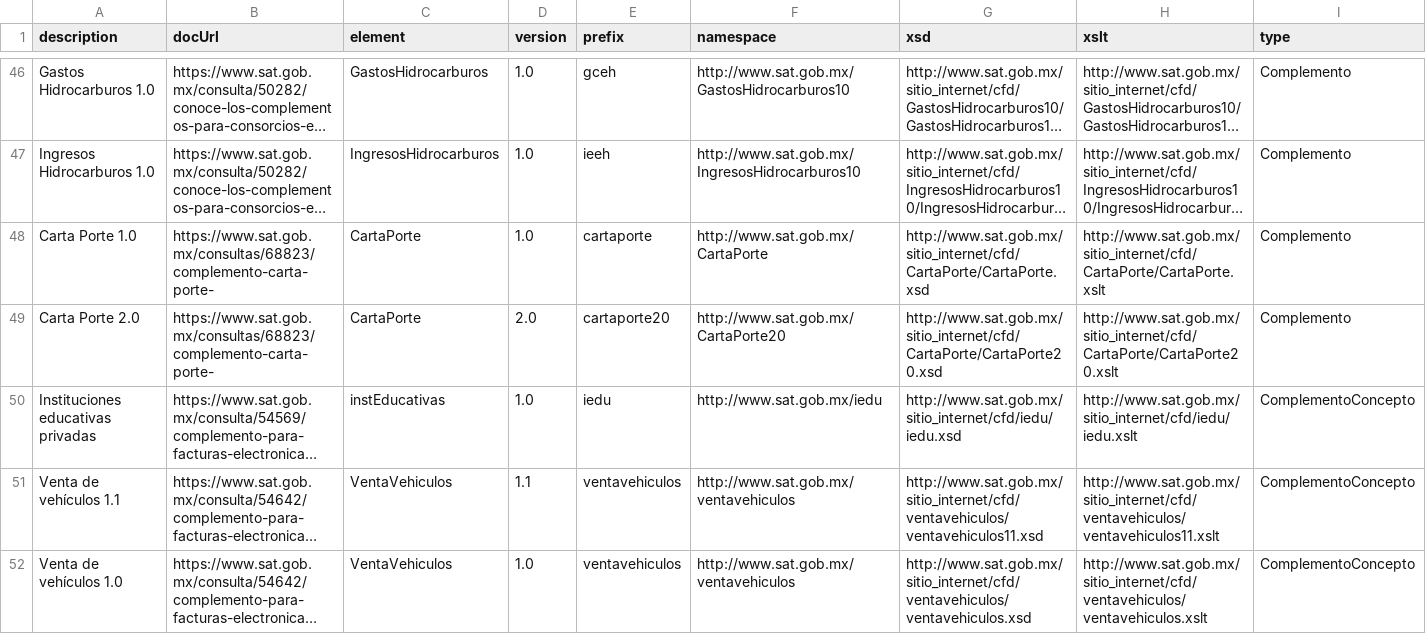
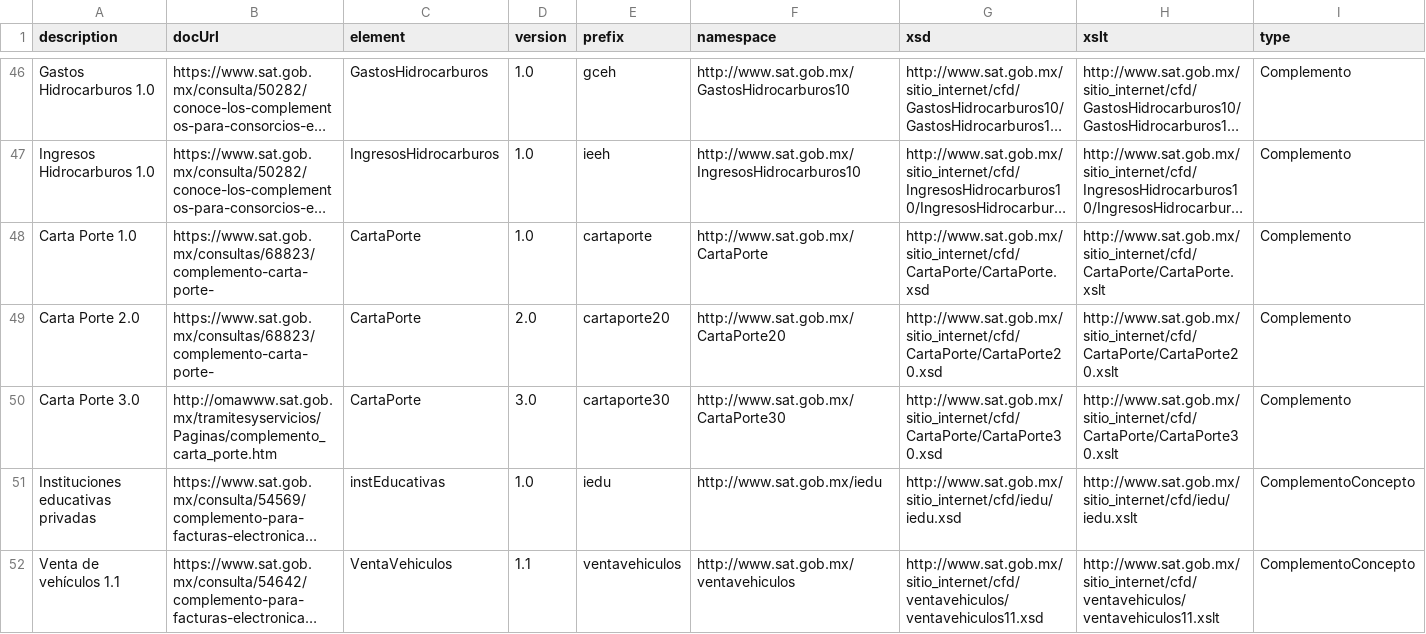
Before and after one commit to phpcfdi/sat-ns-registry, a CSV file: source/complementos.csv, drawn as a sheet; only a part is shown, gaps mark what is left out; the shorter side is filled out with more unchanged rows; long unchanged cells end in …; the diff names each change by its address in the sheet, - before the commit and + after, or states it on an @@ line.

Commit message:
Add Carta Porte 3.0

```diff
--- a/source/complementos.csv
+++ b/source/complementos.csv
+row 50: Carta Porte 3.0 | http://omawww.sat.gob.mx/tramitesyservicios/Paginas/complemento_carta_porte.htm | CartaPorte | 3.0 | cartaporte30 | http://www.sat.gob.mx/CartaPorte30 | http://www.sat.gob.mx/sitio_internet/cfd/CartaPorte/CartaPorte30.xsd | http://www.sat.gob.mx/sitio_internet/cfd/CartaPorte/CartaPorte30.xslt | Complemento
```
Also changed, not shown: 2 other files.
